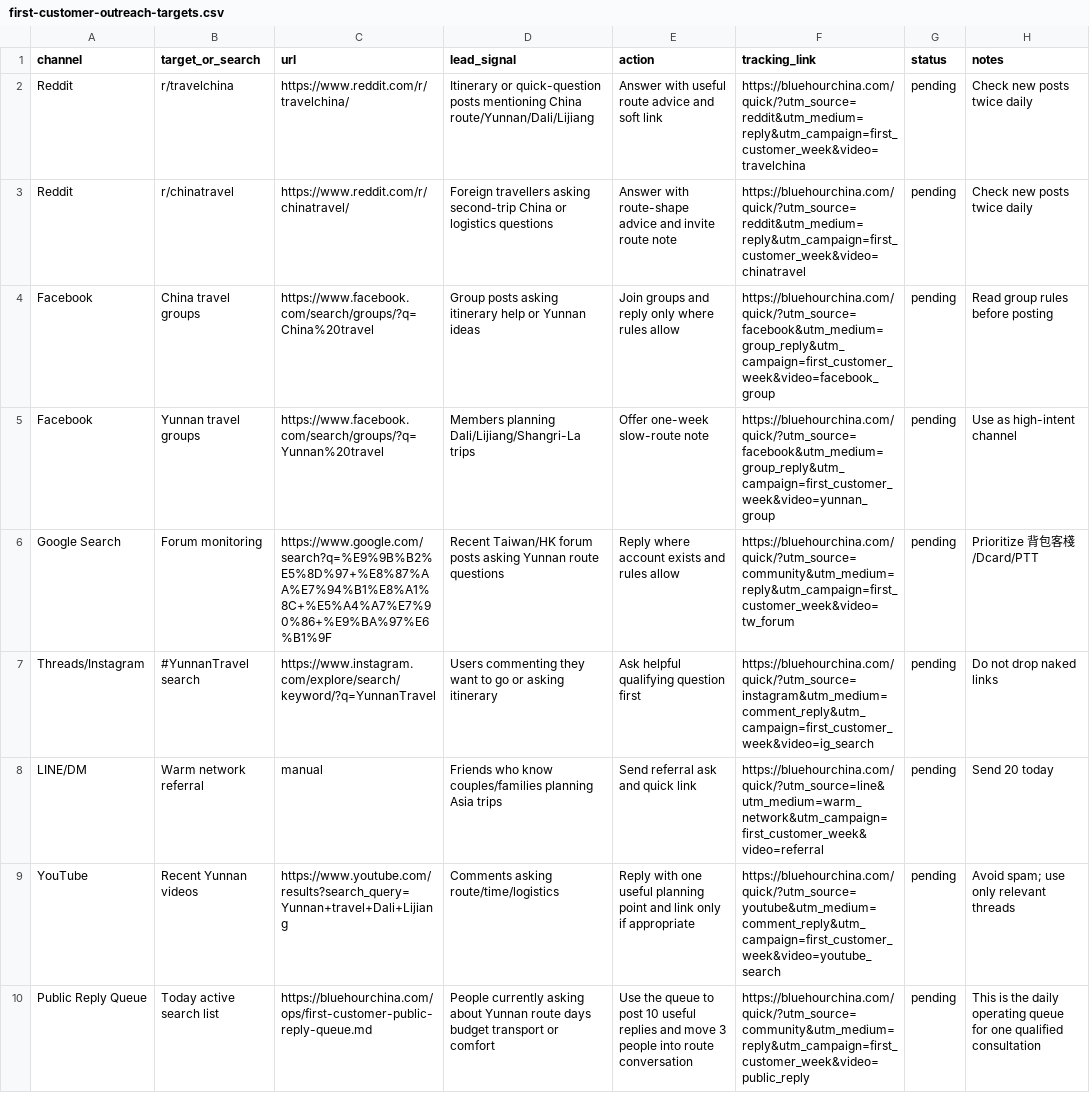
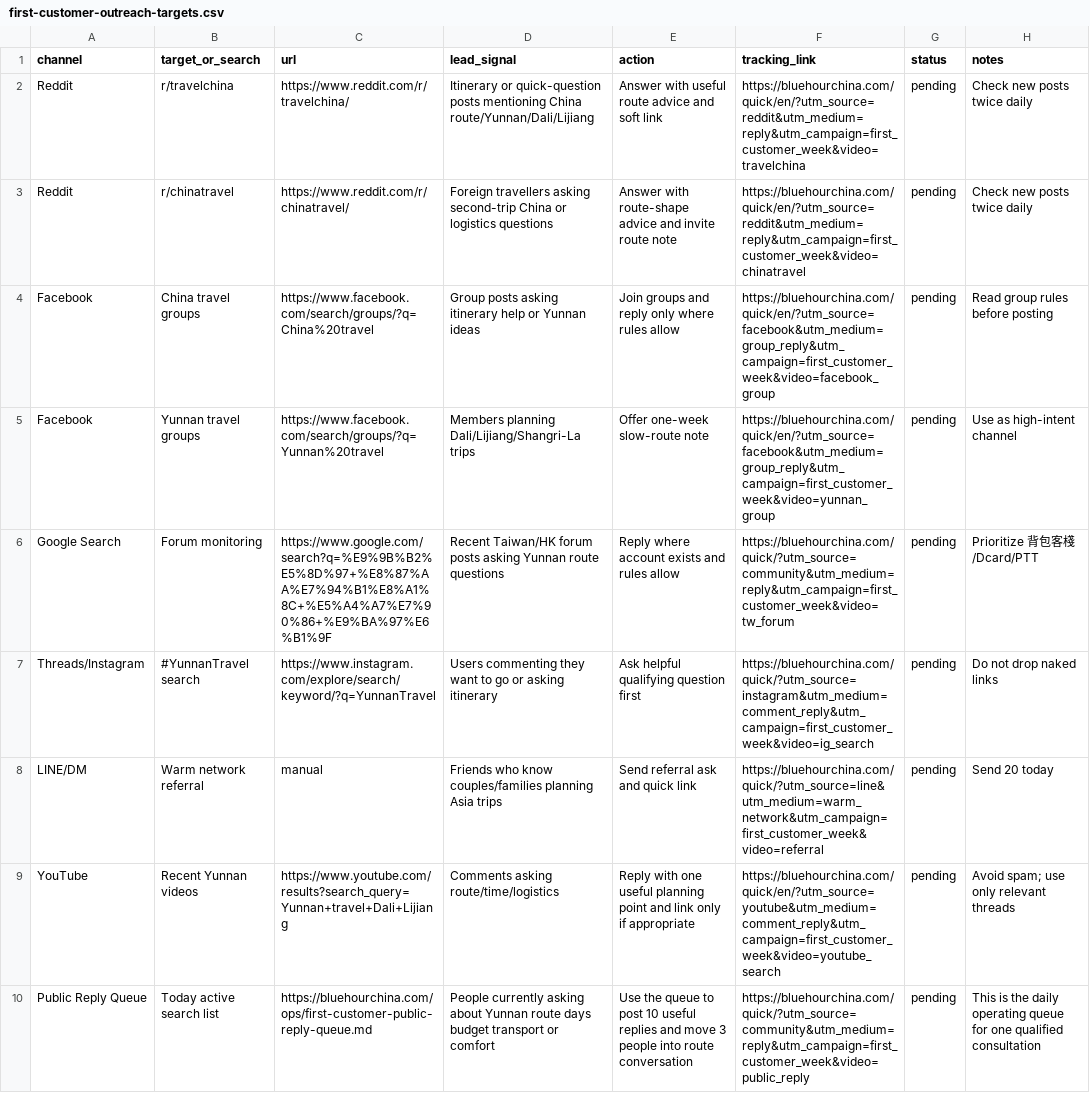
Before and after one commit to bluehourchina/bluehourchina.com, a CSV file: ops/first-customer-outreach-targets.csv, drawn as a sheet.

Commit message:
Add English quick route lead form

```diff
--- a/ops/first-customer-outreach-targets.csv
+++ b/ops/first-customer-outreach-targets.csv
@@ -1,6 +1,6 @@
 channel,target_or_search,url,lead_signal,action,tracking_link,status,notes
-Reddit,r/travelchina,https://www.reddit.com/r/travelchina/,Itinerary or quick-question posts mentioning China route/Yunnan/Dali/Lijiang,Answer with useful route advice and soft link,https://bluehourchina.com/quick/?utm_source=reddit&utm_medium=reply&utm_campaign=first_customer_week&video=travelchina,pending,Check new posts twice daily
-Reddit,r/chinatravel,https://www.reddit.com/r/chinatravel/,Foreign travellers asking second-trip China or logistics questions,Answer with route-shape advice and invite route note,https://bluehourchina.com/quick/?utm_source=reddit&utm_medium=reply&utm_campaign=first_customer_week&video=chinatravel,pending,Check new posts twice daily
-Facebook,China travel groups,https://www.facebook.com/search/groups/?q=China%20travel,Group posts asking itinerary help or Yunnan ideas,Join groups and reply only where rules allow,https://bluehourchina.com/quick/?utm_source=facebook&utm_medium=group_reply&utm_campaign=first_customer_week&video=facebook_group,pending,Read group rules before posting
-Facebook,Yunnan travel groups,https://www.facebook.com/search/groups/?q=Yunnan%20travel,Members planning Dali/Lijiang/Shangri-La trips,Offer one-week slow-route note,https://bluehourchina.com/quick/?utm_source=facebook&utm_medium=group_reply&utm_campaign=first_customer_week&video=yunnan_group,pending,Use as high-intent channel
+Reddit,r/travelchina,https://www.reddit.com/r/travelchina/,Itinerary or quick-question posts mentioning China route/Yunnan/Dali/Lijiang,Answer with useful route advice and soft link,https://bluehourchina.com/quick/en/?utm_source=reddit&utm_medium=reply&utm_campaign=first_customer_week&video=travelchina,pending,Check new posts twice daily
+Reddit,r/chinatravel,https://www.reddit.com/r/chinatravel/,Foreign travellers asking second-trip China or logistics questions,Answer with route-shape advice and invite route note,https://bluehourchina.com/quick/en/?utm_source=reddit&utm_medium=reply&utm_campaign=first_customer_week&video=chinatravel,pending,Check new posts twice daily
+Facebook,China travel groups,https://www.facebook.com/search/groups/?q=China%20travel,Group posts asking itinerary help or Yunnan ideas,Join groups and reply only where rules allow,https://bluehourchina.com/quick/en/?utm_source=facebook&utm_medium=group_reply&utm_campaign=first_customer_week&video=facebook_group,pending,Read group rules before posting
+Facebook,Yunnan travel groups,https://www.facebook.com/search/groups/?q=Yunnan%20travel,Members planning Dali/Lijiang/Shangri-La trips,Offer one-week slow-route note,https://bluehourchina.com/quick/en/?utm_source=facebook&utm_medium=group_reply&utm_campaign=first_customer_week&video=yunnan_group,pending,Use as high-intent channel
 Google Search,Forum monitoring,https://www.google.com/search?q=%E9%9B%B2%E5%8D%97+%E8%87%AA%E7%94%B1%E8%A1%8C+%E5%A4%A7%E7%90%86+%E9%BA%97%E6%B1%9F,Recent Taiwan/HK forum posts asking Yunnan route questions,Reply where account exists and rules allow,https://bluehourchina.com/quick/?utm_source=community&utm_medium=reply&utm_campaign=first_customer_week&video=tw_forum,pending,Prioritize 背包客棧/Dcard/PTT
@@ -8,3 +8,3 @@ Threads/Instagram,#YunnanTravel search,https://www.instagram.com/explore/search/
 LINE/DM,Warm network referral,manual,Friends who know couples/families planning Asia trips,Send referral ask and quick link,https://bluehourchina.com/quick/?utm_source=line&utm_medium=warm_network&utm_campaign=first_customer_week&video=referral,pending,Send 20 today
-YouTube,Recent Yunnan videos,https://www.youtube.com/results?search_query=Yunnan+travel+Dali+Lijiang,Comments asking route/time/logistics,Reply with one useful planning point and link only if appropriate,https://bluehourchina.com/quick/?utm_source=youtube&utm_medium=comment_reply&utm_campaign=first_customer_week&video=youtube_search,pending,Avoid spam; use only relevant threads
+YouTube,Recent Yunnan videos,https://www.youtube.com/results?search_query=Yunnan+travel+Dali+Lijiang,Comments asking route/time/logistics,Reply with one useful planning point and link only if appropriate,https://bluehourchina.com/quick/en/?utm_source=youtube&utm_medium=comment_reply&utm_campaign=first_customer_week&video=youtube_search,pending,Avoid spam; use only relevant threads
 Public Reply Queue,Today active search list,https://bluehourchina.com/ops/first-customer-public-reply-queue.md,People currently asking about Yunnan route days budget transport or comfort,Use the queue to post 10 useful replies and move 3 people into route conversation,https://bluehourchina.com/quick/?utm_source=community&utm_medium=reply&utm_campaign=first_customer_week&video=public_reply,pending,This is the daily operating queue for one qualified consultation
```
Also changed, not shown: ops/first-customer-week-tracker.csv, 5 other files.
